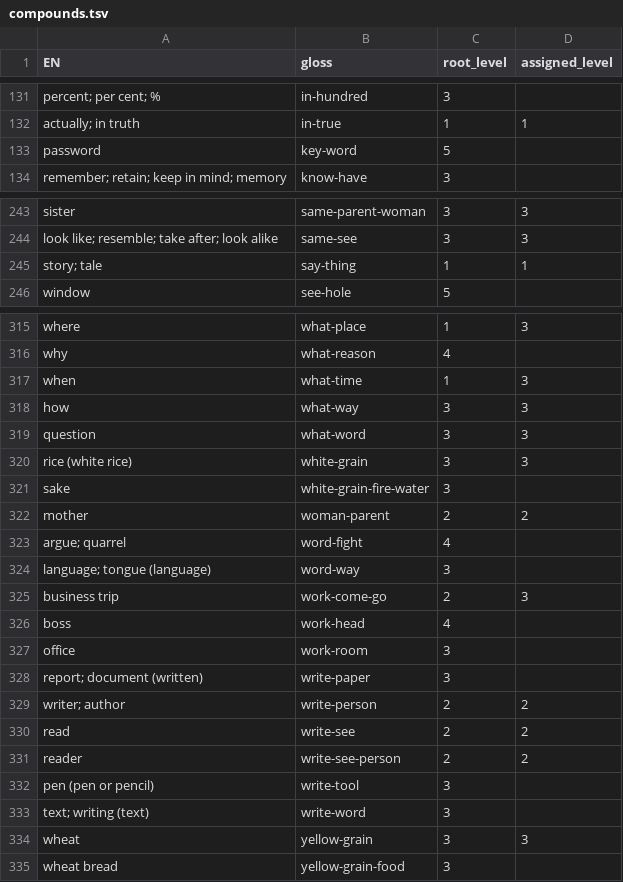
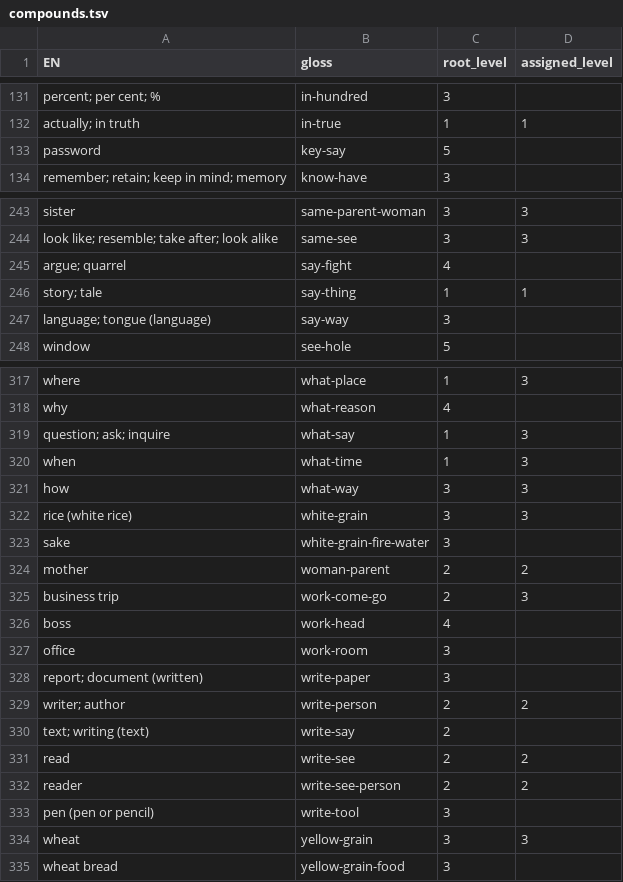
Before and after one commit to JoeStrout/pikotika, a TSV file: compounds.tsv, drawn as a sheet; only a part is shown, gaps mark what is left out; the diff covers the shown part only.

```diff
--- a/compounds.tsv
+++ b/compounds.tsv
@@ -132,3 +132,3 @@ percent; per cent; %	in-hundred	3
 actually; in truth	in-true	1	1
-password	key-word	5	
+password	key-say	5	
 remember; retain; keep in mind; memory	know-have	3	
@@ -244,3 +244,5 @@ sister	same-parent-woman	3	3
 look like; resemble; take after; look alike	same-see	3	3
+argue; quarrel	say-fight	4	
 story; tale	say-thing	1	1
+language; tongue (language)	say-way	3	
 window	see-hole	5	
@@ -316,5 +318,5 @@ where	what-place	1	3
 why	what-reason	4	
+question; ask; inquire	what-say	1	3
 when	what-time	1	3
 how	what-way	3	3
-question	what-word	3	3
 rice (white rice)	white-grain	3	3
@@ -322,4 +324,2 @@ sake	white-grain-fire-water	3
 mother	woman-parent	2	2
-argue; quarrel	word-fight	4	
-language; tongue (language)	word-way	3	
 business trip	work-come-go	2	3
@@ -329,2 +329,3 @@ report; document (written)	write-paper	3
 writer; author	write-person	2	2
+text; writing (text)	write-say	2	
 read	write-see	2	2
@@ -332,3 +333,2 @@ reader	write-see-person	2	2
 pen (pen or pencil)	write-tool	3	
-text; writing (text)	write-word	3	
 wheat	yellow-grain	3	3
```
Also changed, not shown: 2 edited cells elsewhere in this file, corpus.tsv, roots.tsv, 8 other files.
